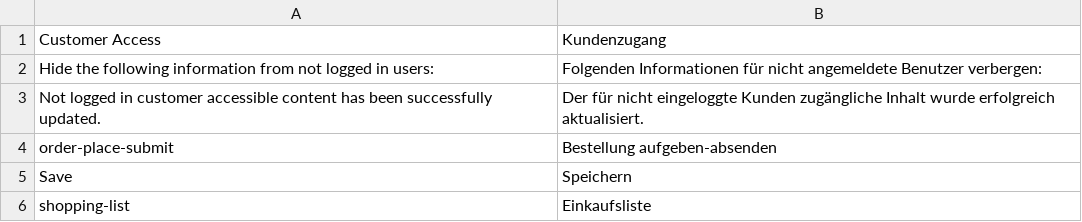
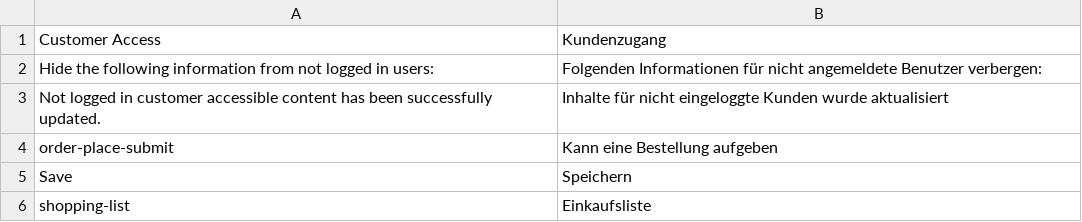
Before and after one commit to spryker/customer-access-gui, a CSV file: data/translation/Zed/de_DE.csv, drawn as a sheet.

Commit message:
cc-2717 integrated translations files to its modules

```diff
--- a/data/translation/Zed/de_DE.csv
+++ b/data/translation/Zed/de_DE.csv
@@ -2,4 +2,4 @@
 "Hide the following information from not logged in users:","Folgenden Informationen für nicht angemeldete Benutzer verbergen:"
-"Not logged in customer accessible content has been successfully updated.","Der für nicht eingeloggte Kunden zugängliche Inhalt wurde erfolgreich aktualisiert."
-order-place-submit,"Bestellung aufgeben-absenden"
+"Not logged in customer accessible content has been successfully updated.","Inhalte für nicht eingeloggte Kunden wurde aktualisiert"
+order-place-submit,"Kann eine Bestellung aufgeben"
 Save,Speichern
```
Also changed, not shown: data/translation/Zed/en_US.csv.
